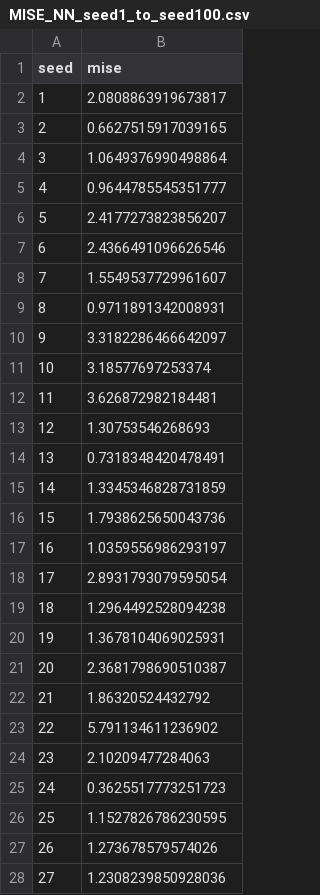
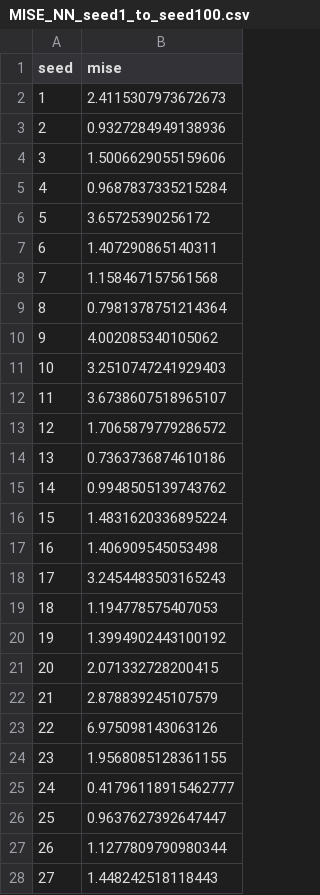
Before and after one commit to seokjinkim0428/CTE, a CSV file: DML_methods/Data_and_Results/Estimates/MISE_NN_seed1_to_seed100.csv, drawn as a sheet; only a part is shown; the diff covers the shown part only.

```diff
--- a/DML_methods/Data_and_Results/Estimates/MISE_NN_seed1_to_seed100.csv
+++ b/DML_methods/Data_and_Results/Estimates/MISE_NN_seed1_to_seed100.csv
@@ -1,28 +1,28 @@
 seed,mise
-1,2.0808863919673817
-2,0.6627515917039165
-3,1.0649376990498864
-4,0.9644785545351777
-5,2.4177273823856207
-6,2.4366491096626546
-7,1.5549537729961607
-8,0.9711891342008931
-9,3.3182286466642097
-10,3.18577697253374
-11,3.626872982184481
-12,1.30753546268693
-13,0.7318348420478491
-14,1.3345346828731859
-15,1.7938625650043736
-16,1.0359556986293197
-17,2.8931793079595054
-18,1.2964492528094238
-19,1.3678104069025931
-20,2.3681798690510387
-21,1.86320524432792
-22,5.791134611236902
-23,2.10209477284063
-24,0.3625517773251723
-25,1.1527826786230595
-26,1.273678579574026
-27,1.2308239850928036
+1,2.4115307973672673
+2,0.9327284949138936
+3,1.5006629055159606
+4,0.9687837335215284
+5,3.65725390256172
+6,1.407290865140311
+7,1.158467157561568
+8,0.7981378751214364
+9,4.002085340105062
+10,3.2510747241929403
+11,3.6738607518965107
+12,1.7065879779286572
+13,0.7363736874610186
+14,0.9948505139743762
+15,1.4831620336895224
+16,1.406909545053498
+17,3.2454483503165243
+18,1.194778575407053
+19,1.3994902443100192
+20,2.071332728200415
+21,2.878839245107579
+22,6.975098143063126
+23,1.9568085128361155
+24,0.41796118915462777
+25,0.9637627392647447
+26,1.1277809790980344
+27,1.448242518118443
```
Also changed, not shown: 75 edited cells elsewhere in this file, DML_methods/Data_and_Results/Estimates/estimates_NN_seed1_to_seed100.csv, 26 other files.
